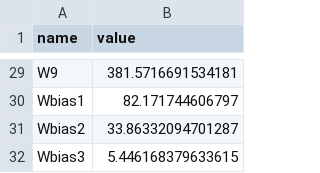
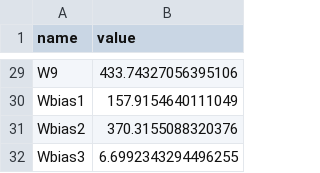
Before and after one commit to edonD/opamp, a CSV file: best_parameters.csv, drawn as a sheet; only a part is shown, gaps mark what is left out; the diff covers the shown part only; the diff names each change by its address in the sheet, - before the commit and + after, or states it on an @@ line.

```diff
--- a/best_parameters.csv
+++ b/best_parameters.csv
-B29 (value): 381.5716691534181
+B29 (value): 433.74327056395106
-B30 (value): 82.171744606797
+B30 (value): 157.9154640111049
-B31 (value): 33.86332094701287
+B31 (value): 370.3155088320376
-B32 (value): 5.446168379633615
+B32 (value): 6.6992343294496255
```
Also changed, not shown: 27 edited cells elsewhere in this file, results.tsv, 1 other file.
